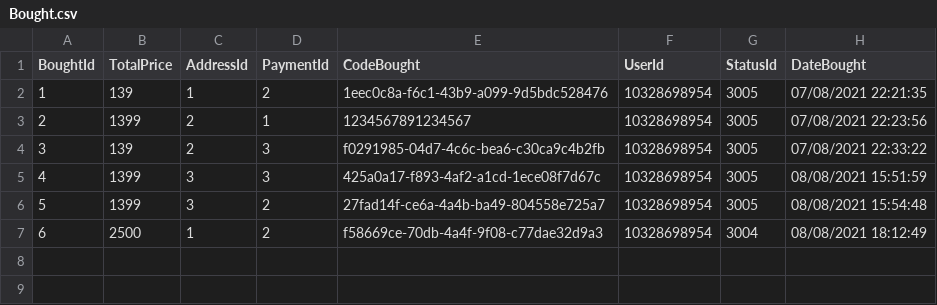
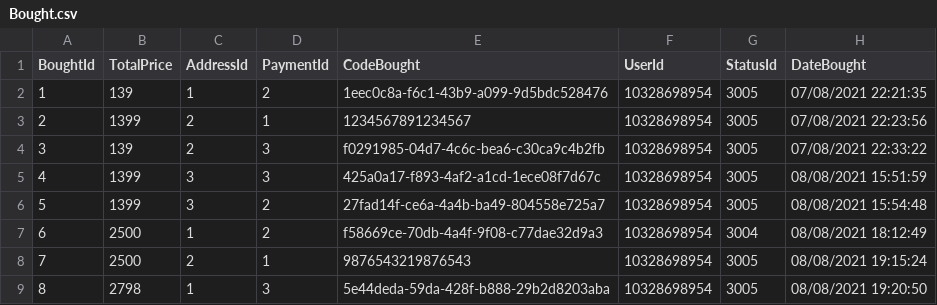
Before and after one commit to MarianeKaroline/Backend, a CSV file: SingleExperience/Database/Bought.csv, drawn as a sheet.

```diff
--- a/SingleExperience/Database/Bought.csv
+++ b/SingleExperience/Database/Bought.csv
@@ -7 +7,3 @@ BoughtId,TotalPrice,AddressId,PaymentId,CodeBought,UserId,StatusId,DateBought
 6,2500,1,2,f58669ce-70db-4a4f-9f08-c77dae32d9a3,10328698954,3004,08/08/2021 18:12:49
+7,2500,2,1,9876543219876543,10328698954,3005,08/08/2021 19:15:24
+8,2798,1,3,5e44deda-59da-428f-b888-29b2d8203aba,10328698954,3005,08/08/2021 19:20:50
```
Also changed, not shown: SingleExperience/Database/ItensCart.csv, SingleExperience/Database/ProductBought.csv, 12 other files.
